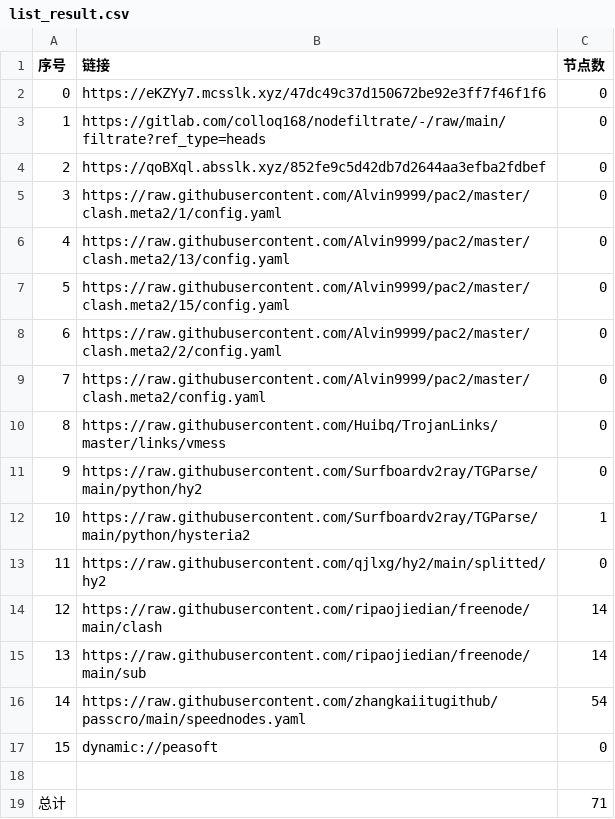
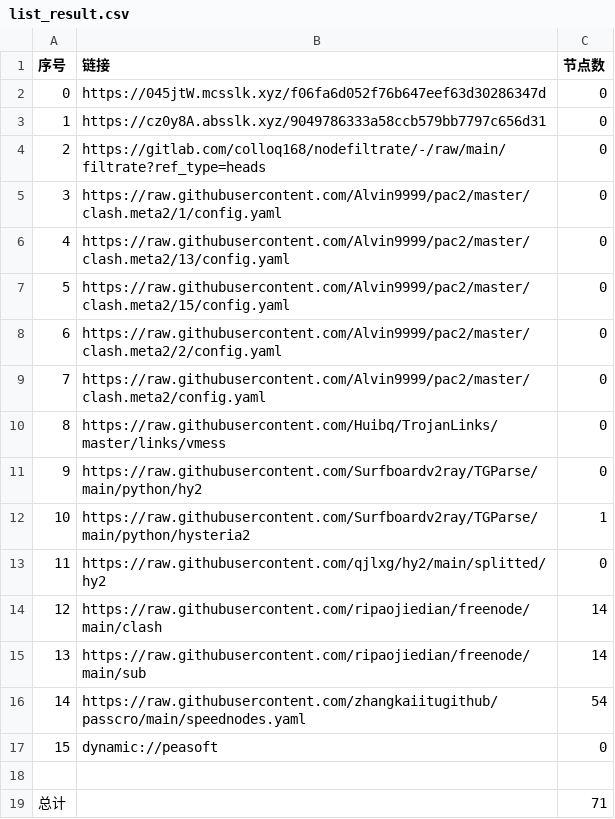
Before and after one commit to hnonly/AutoMergePublicNodes, a CSV file: list_result.csv, drawn as a sheet.

```diff
--- a/list_result.csv
+++ b/list_result.csv
@@ -1,5 +1,5 @@
 序号,链接,节点数
-0,https://eKZYy7.mcsslk.xyz/47dc49c37d150672be92e3ff7f46f1f6,0
-1,https://gitlab.com/colloq168/nodefiltrate/-/raw/main/filtrate?ref_type=heads,0
-2,https://qoBXql.absslk.xyz/852fe9c5d42db7d2644aa3efba2fdbef,0
+0,https://045jtW.mcsslk.xyz/f06fa6d052f76b647eef63d30286347d,0
+1,https://cz0y8A.absslk.xyz/9049786333a58ccb579bb7797c656d31,0
+2,https://gitlab.com/colloq168/nodefiltrate/-/raw/main/filtrate?ref_type=heads,0
 3,https://raw.githubusercontent.com/Alvin9999/pac2/master/clash.meta2/1/config.yaml,0
```
Also changed, not shown: 3 other files.
